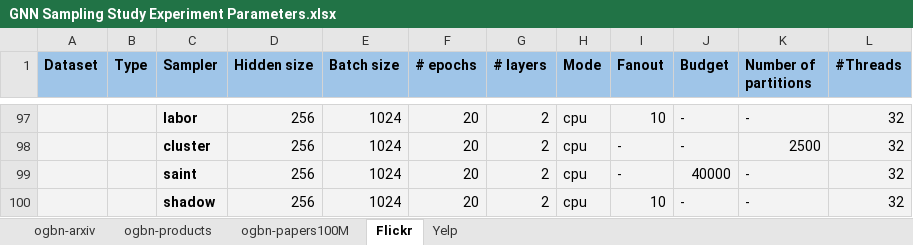
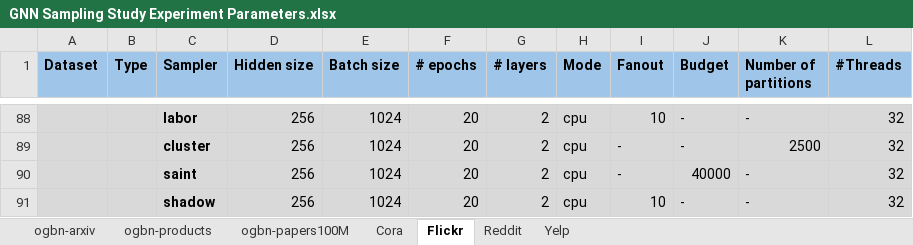
Before and after one commit to janavatter/gnn-sampling-study, an Excel workbook: artifacts/GNN Sampling Study Experiment Parameters.xlsx, sheet Flickr, drawn as a sheet; only a part is shown, gaps mark what is left out; values as stored, in another font and other column widths than the file's, no borders; charts and pictures not drawn; addresses are those after the commit; the diff covers the shown part only; the diff names each change by its address in the sheet, - before the commit and + after, or states it on an @@ line.

```diff
--- a/artifacts/GNN Sampling Study Experiment Parameters.xlsx (sheet Flickr)
+++ b/artifacts/GNN Sampling Study Experiment Parameters.xlsx (sheet Flickr)
+sheet tab: Cora
+sheet tab: Reddit
-A88:A91 fill: #F3F3F3
+A88:A91 fill: #D9D9D9
-B88:B91 fill: none
+B88:B91 fill: #D9D9D9
-C88:L91 fill: #F3F3F3
+C88:L91 fill: #D9D9D9
```
Also changed, not shown: 9 removed rows, cell formats and merged cells elsewhere in this sheet, sheet ogbn-products, sheet ogbn-papers100M, sheet Yelp, sheet ogbn-arxiv, charts or pictures.
